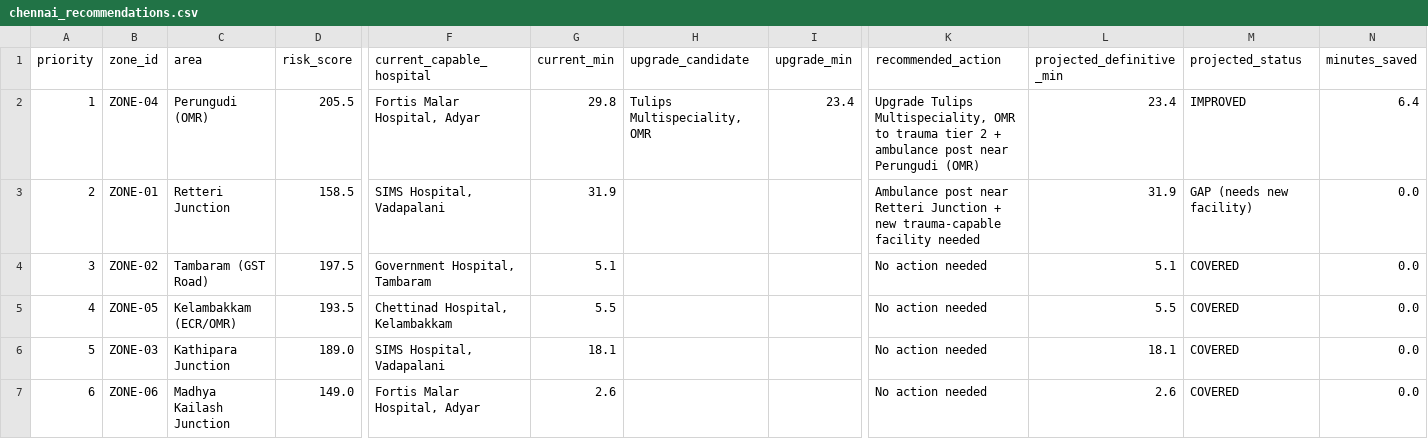
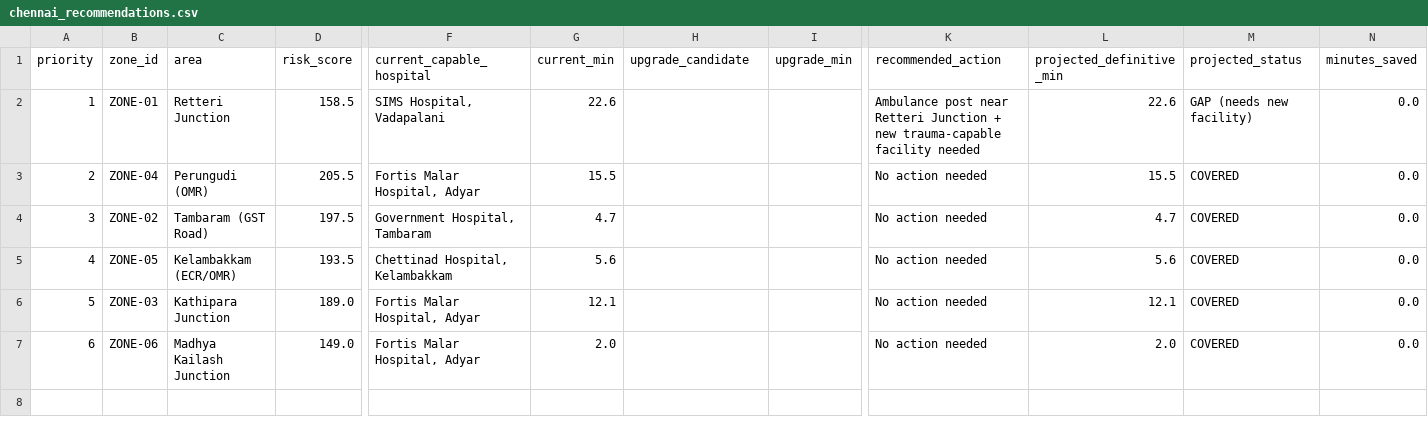
Before and after one commit to Santhin-techie/Hospital-analysis, a CSV file: data/simulated/chennai_recommendations.csv, drawn as a sheet; only a part is shown, gaps mark what is left out; the diff covers the shown part only; the diff names each change by its address in the sheet, - before the commit and + after, or states it on an @@ line.

```diff
--- a/data/simulated/chennai_recommendations.csv
+++ b/data/simulated/chennai_recommendations.csv
-B2 (zone_id): ZONE-04
+B2 (zone_id): ZONE-01
-C2 (area): Perungudi (OMR)
+C2 (area): Retteri Junction
-D2 (risk_score): 205.5
+D2 (risk_score): 158.5
-F2 (current_capable_hospital): Fortis Malar Hospital, Adyar
+F2 (current_capable_hospital): SIMS Hospital, Vadapalani
-G2 (current_min): 29.8
+G2 (current_min): 22.6
-H2 (upgrade_candidate): Tulips Multispeciality, OMR
+H2 (upgrade_candidate): (empty)
-I2 (upgrade_min): 23.4
+I2 (upgrade_min): (empty)
-K2 (recommended_action): Upgrade Tulips Multispeciality, OMR to trauma tier 2 + ambulance post near Perungudi (OMR)
+K2 (recommended_action): Ambulance post near Retteri Junction + new trauma-capable facility needed
-L2 (projected_definitive_min): 23.4
+L2 (projected_definitive_min): 22.6
-M2 (projected_status): IMPROVED
+M2 (projected_status): GAP (needs new facility)
-N2 (minutes_saved): 6.4
+N2 (minutes_saved): 0.0
-B3 (zone_id): ZONE-01
+B3 (zone_id): ZONE-04
-C3 (area): Retteri Junction
+C3 (area): Perungudi (OMR)
-D3 (risk_score): 158.5
+D3 (risk_score): 205.5
-F3 (current_capable_hospital): SIMS Hospital, Vadapalani
+F3 (current_capable_hospital): Fortis Malar Hospital, Adyar
-G3 (current_min): 31.9
+G3 (current_min): 15.5
-K3 (recommended_action): Ambulance post near Retteri Junction + new trauma-capable facility needed
+K3 (recommended_action): No action needed
-L3 (projected_definitive_min): 31.9
+L3 (projected_definitive_min): 15.5
-M3 (projected_status): GAP (needs new facility)
+M3 (projected_status): COVERED
-G4 (current_min): 5.1
+G4 (current_min): 4.7
-L4 (projected_definitive_min): 5.1
+L4 (projected_definitive_min): 4.7
-G5 (current_min): 5.5
+G5 (current_min): 5.6
-L5 (projected_definitive_min): 5.5
+L5 (projected_definitive_min): 5.6
-F6 (current_capable_hospital): SIMS Hospital, Vadapalani
+F6 (current_capable_hospital): Fortis Malar Hospital, Adyar
-G6 (current_min): 18.1
+G6 (current_min): 12.1
-L6 (projected_definitive_min): 18.1
+L6 (projected_definitive_min): 12.1
-G7 (current_min): 2.6
+G7 (current_min): 2.0
-L7 (projected_definitive_min): 2.6
+L7 (projected_definitive_min): 2.0
```
Also changed, not shown: 2 edited cells elsewhere in this file, 2 other files.
